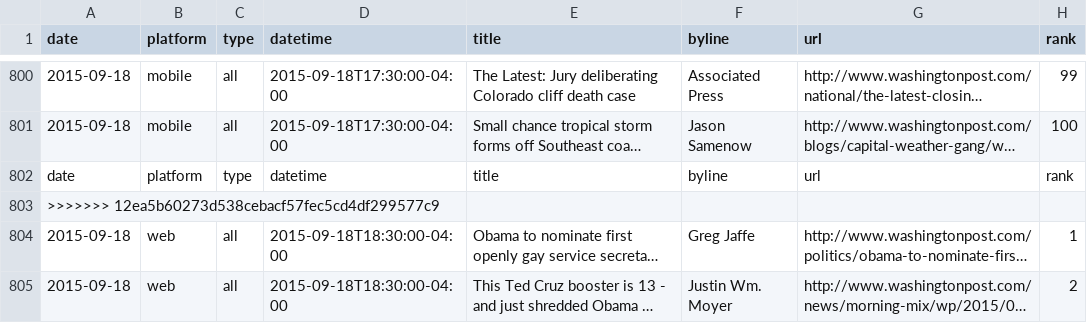
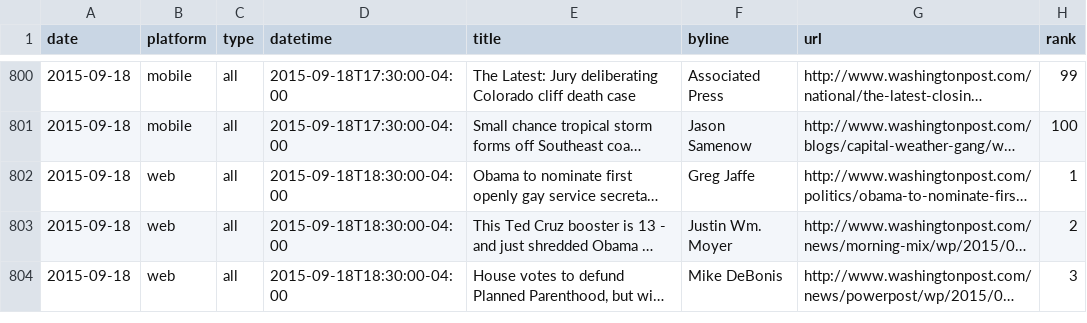
Before and after one commit to dwillis/mvp, a CSV file: csv/20150918.csv, drawn as a sheet; only a part is shown, gaps mark what is left out; the shorter side is filled out with more unchanged rows; long unchanged cells end in …; the diff names each change by its address in the sheet, - before the commit and + after, or states it on an @@ line.

Commit message:
fixed csv

```diff
--- a/csv/20150918.csv
+++ b/csv/20150918.csv
-row 802: date | platform | type | datetime | title | byline | url | rank
-row 803: >>>>>>> 12ea5b60273d538cebacf57fec5cd4df299577c9
```
